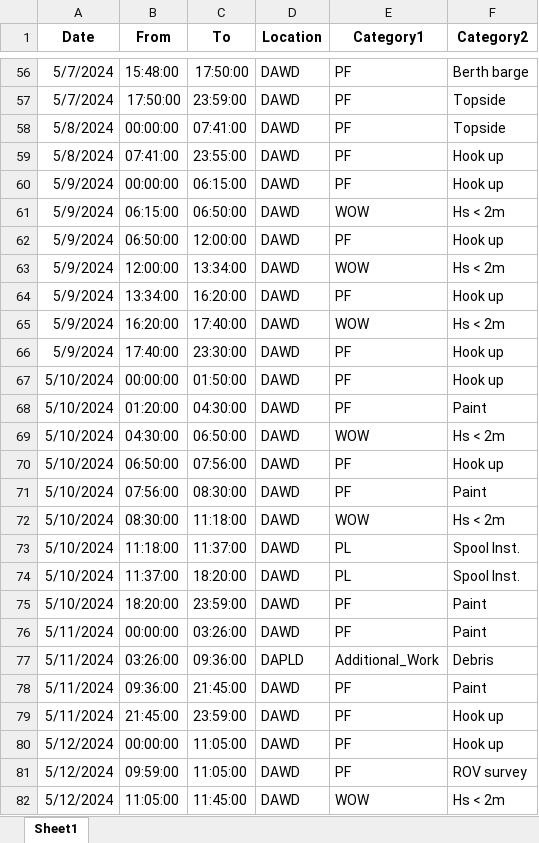
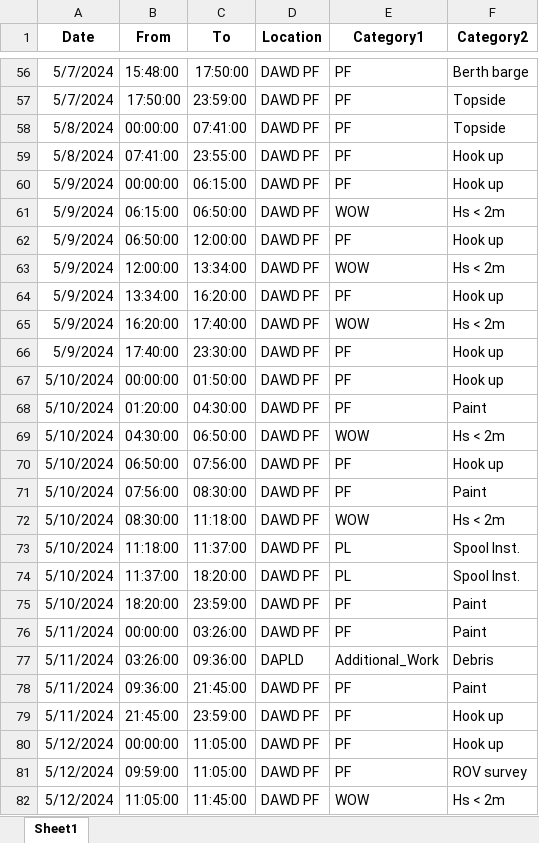
Before and after one commit to sho0513hei/DPR_HTL_1, an Excel workbook: output.xlsx, sheet Sheet1, drawn as a sheet; only a part is shown, gaps mark what is left out; values as stored, in another font and other column widths than the file's, no borders; the diff covers the shown part only; the diff names each change by its address in the sheet, - before the commit and + after, or states it on an @@ line.

```diff
--- a/output.xlsx (sheet Sheet1)
+++ b/output.xlsx (sheet Sheet1)
-D56:D76 (Location): DAWD
+D56:D76 (Location): DAWD PF
-D78:D82 (Location): DAWD
+D78:D82 (Location): DAWD PF
```
Also changed, not shown: 66 added rows and 142 edited cells elsewhere in this sheet.
